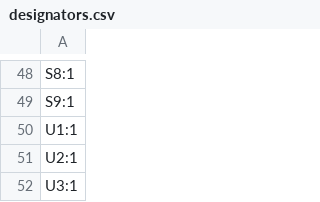
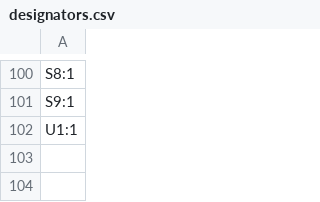
Before and after one commit to k4x1/palindrome40xt, a CSV file: palindrome45xt/palindrome40xt3/production/designators.csv, drawn as a sheet; only a part is shown, gaps mark what is left out; removed rows and columns are numbered as before the commit, all else as after; the diff covers the shown part only; the diff names each change by its address in the sheet, - before the commit and + after, or states it on an @@ line.

```diff
--- a/palindrome45xt/palindrome40xt3/production/designators.csv
+++ b/palindrome45xt/palindrome40xt3/production/designators.csv
-row 51: U2:1
-row 52: U3:1
```
Also changed, not shown: 52 added rows elsewhere in this file, palindrome45xt/palindrome40xt3/production/bom.csv, palindrome45xt/palindrome40xt3/production/positions.csv, 38 other files.
